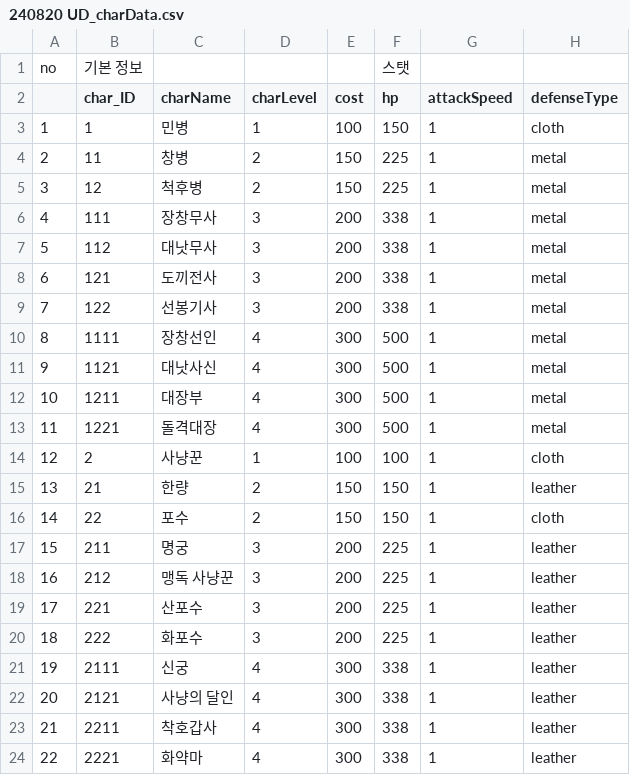
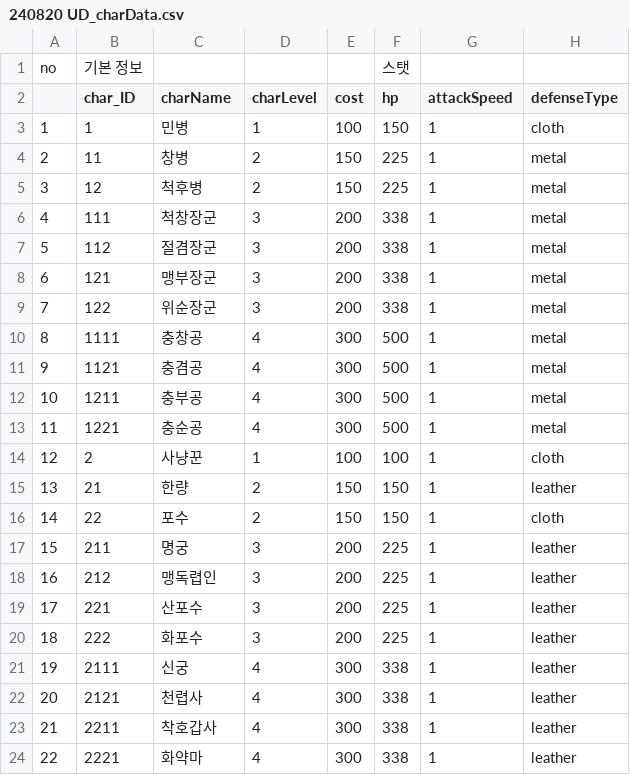
Before and after one commit to Team-Custos/Project_UndyingDefense, a CSV file: Assets/Project_UD/Resources/240820 UD_charData.csv, drawn as a sheet; only a part is shown; the diff names each change by its address in the sheet, - before the commit and + after, or states it on an @@ line.

```diff
--- a/Assets/Project_UD/Resources/240820 UD_charData.csv
+++ b/Assets/Project_UD/Resources/240820 UD_charData.csv
-C6 (charName): 장창무사
+C6 (charName): 척창장군
-C7 (charName): 대낫무사
+C7 (charName): 절겸장군
-C8 (charName): 도끼전사
+C8 (charName): 맹부장군
-C9 (charName): 선봉기사
+C9 (charName): 위순장군
-C10 (charName): 장창선인
+C10 (charName): 충창공
-C11 (charName): 대낫사신
+C11 (charName): 충겸공
-C12 (charName): 대장부
+C12 (charName): 충부공
-C13 (charName): 돌격대장
+C13 (charName): 충순공
-C18 (charName): 맹독 사냥꾼
+C18 (charName): 맹독렵인
-C22 (charName): 사냥의 달인
+C22 (charName): 천렵사
```
Also changed, not shown: 2 other files.
